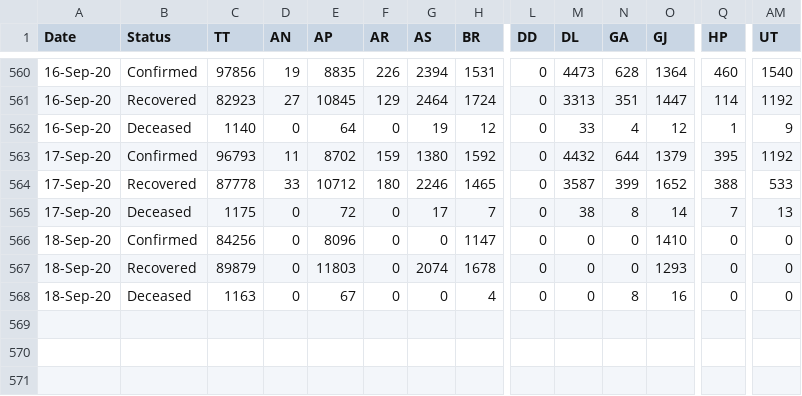
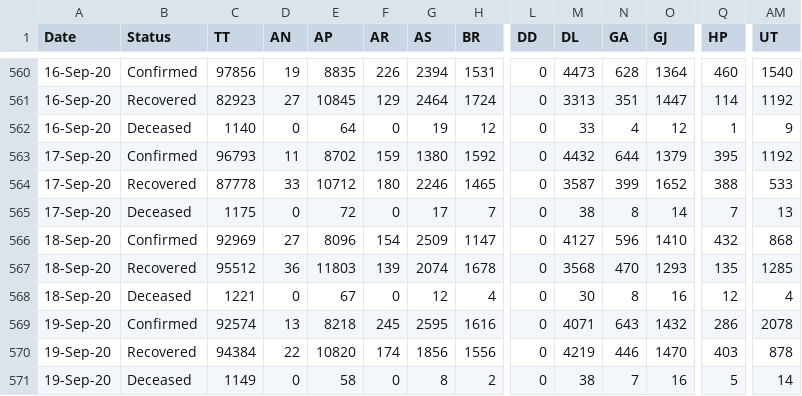
Before and after one commit to arya46/Covid-19-EDA, a CSV file: data/covidIN_state_wise_daily.csv, drawn as a sheet; only a part is shown, gaps mark what is left out; rows hold the shown columns only; the diff covers the shown part only; the diff names each change by its address in the sheet, - before the commit and + after, or states it on an @@ line.

Commit message:
data updated on - Sun Sep 20 05:32:09 UTC 2020

```diff
--- a/data/covidIN_state_wise_daily.csv
+++ b/data/covidIN_state_wise_daily.csv
-C566 (TT): 84256
+C566 (TT): 92969
-D566 (AN): 0
+D566 (AN): 27
-F566 (AR): 0
+F566 (AR): 154
-G566 (AS): 0
+G566 (AS): 2509
-M566 (DL): 0
+M566 (DL): 4127
-N566 (GA): 0
+N566 (GA): 596
-Q566 (HP): 0
+Q566 (HP): 432
-AM566 (UT): 0
+AM566 (UT): 868
-C567 (TT): 89879
+C567 (TT): 95512
-D567 (AN): 0
+D567 (AN): 36
-F567 (AR): 0
+F567 (AR): 139
-M567 (DL): 0
+M567 (DL): 3568
-N567 (GA): 0
+N567 (GA): 470
-Q567 (HP): 0
+Q567 (HP): 135
-AM567 (UT): 0
+AM567 (UT): 1285
-C568 (TT): 1163
+C568 (TT): 1221
-G568 (AS): 0
+G568 (AS): 12
-M568 (DL): 0
+M568 (DL): 30
-Q568 (HP): 0
+Q568 (HP): 12
-AM568 (UT): 0
+AM568 (UT): 4
+row 569: 19-Sep-20 | Confirmed | 92574 | 13 | 8218 | 245 | 2595 | 1616 | 0 | 4071 | 643 | 1432 | 286 | 2078
+row 570: 19-Sep-20 | Recovered | 94384 | 22 | 10820 | 174 | 1856 | 1556 | 0 | 4219 | 446 | 1470 | 403 | 878
+row 571: 19-Sep-20 | Deceased | 1149 | 0 | 58 | 0 | 8 | 2 | 0 | 38 | 7 | 16 | 5 | 14
```
Also changed, not shown: 11 edited cells elsewhere in this file, data/cases_ts.csv, data/covidIN_districtwise_current.csv, 3 other files.
